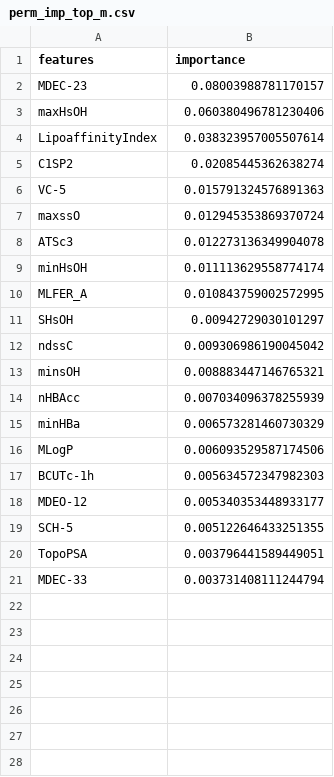
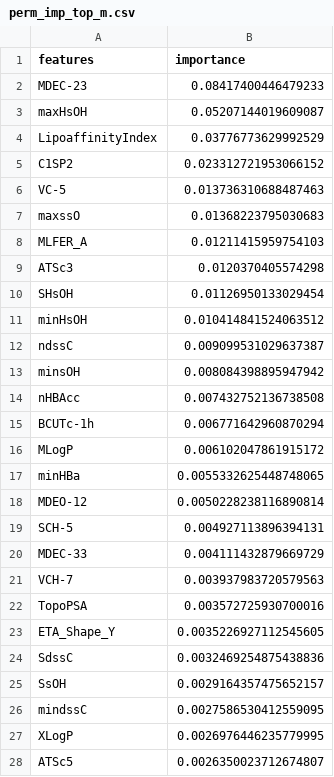
Before and after one commit to MomoCyann/math_model_toolkits, a CSV file: math_model_precode/perm_imp_top_m.csv, drawn as a sheet; only a part is shown; the diff covers the shown part only.

```diff
--- a/math_model_precode/perm_imp_top_m.csv
+++ b/math_model_precode/perm_imp_top_m.csv
@@ -1,21 +1,28 @@
 features,importance
-MDEC-23,0.08003988781170157
-maxHsOH,0.060380496781230406
-LipoaffinityIndex,0.038323957005507614
-C1SP2,0.02085445362638274
-VC-5,0.015791324576891363
-maxssO,0.012945353869370724
-ATSc3,0.012273136349904078
-minHsOH,0.011113629558774174
-MLFER_A,0.010843759002572995
-SHsOH,0.00942729030101297
-ndssC,0.009306986190045042
-minsOH,0.008883447146765321
-nHBAcc,0.007034096378255939
-minHBa,0.006573281460730329
-MLogP,0.006093529587174506
-BCUTc-1h,0.005634572347982303
-MDEO-12,0.005340353448933177
-SCH-5,0.005122646433251355
-TopoPSA,0.003796441589449051
-MDEC-33,0.003731408111244794
+MDEC-23,0.08417400446479233
+maxHsOH,0.05207144019609087
+LipoaffinityIndex,0.03776773629992529
+C1SP2,0.023312721953066152
+VC-5,0.013736310688487463
+maxssO,0.01368223795030683
+MLFER_A,0.01211415959754103
+ATSc3,0.0120370405574298
+SHsOH,0.01126950133029454
+minHsOH,0.010414841524063512
+ndssC,0.009099531029637387
+minsOH,0.008084398895947942
+nHBAcc,0.007432752136738508
+BCUTc-1h,0.006771642960870294
+MLogP,0.006102047861915172
+minHBa,0.0055332625448748065
+MDEO-12,0.0050228238116890814
+SCH-5,0.004927113896394131
+MDEC-33,0.004111432879669729
+VCH-7,0.003937983720579563
+TopoPSA,0.003572725930700016
+ETA_Shape_Y,0.0035226927112545605
+SdssC,0.0032469254875438836
+SsOH,0.0029164357475652157
+mindssC,0.0027586530412559095
+XLogP,0.0026976446235779995
+ATSc5,0.0026350023712674807
```
Also changed, not shown: 13 added rows elsewhere in this file, math_model_precode/dcor_top_m.csv, math_model_precode/grey_to_y.csv, 9 other files.
